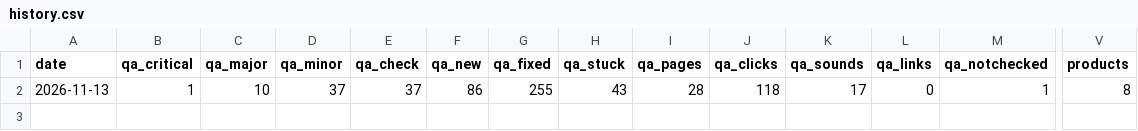
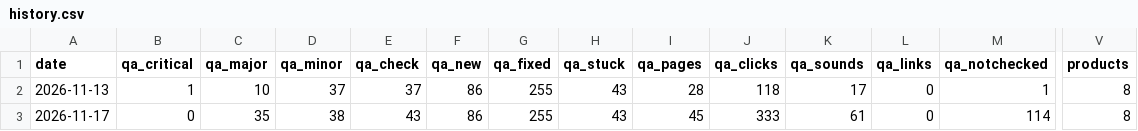
Before and after one commit to solidsoundb-hash/solid-sound-site, a CSV file: reports/bots-health/history.csv, drawn as a sheet; only a part is shown, gaps mark what is left out; rows hold the shown columns only; the diff names each change by its address in the sheet, - before the commit and + after, or states it on an @@ line.

```diff
--- a/reports/bots-health/history.csv
+++ b/reports/bots-health/history.csv
+row 3: 2026-11-17 | 0 | 35 | 38 | 43 | 86 | 255 | 43 | 45 | 333 | 61 | 0 | 114 | 8
```
Also changed, not shown: 2 other files.
